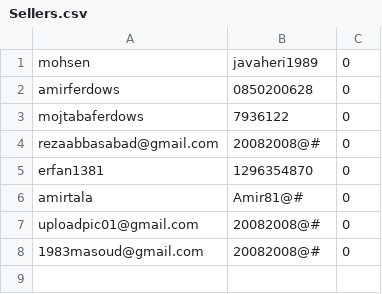
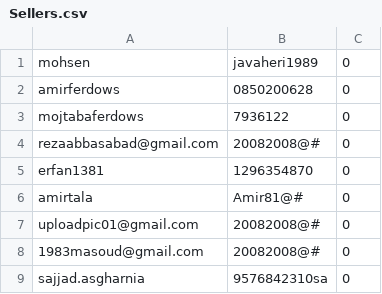
Before and after one commit to RAPEXA-TEAM/georay-vpn, a CSV file: site/Sellers.csv, drawn as a sheet; the diff names each change by its address in the sheet, - before the commit and + after, or states it on an @@ line.

Commit message:
add new seller

```diff
--- a/site/Sellers.csv
+++ b/site/Sellers.csv
+row 9: sajjad.asgharnia | 9576842310sa | 0
```
